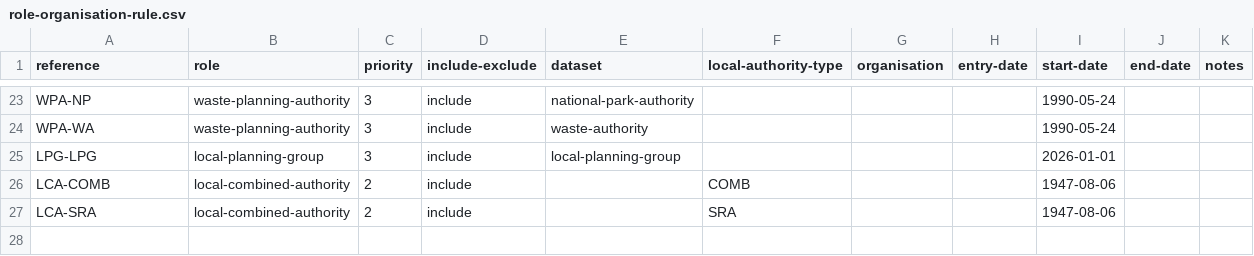
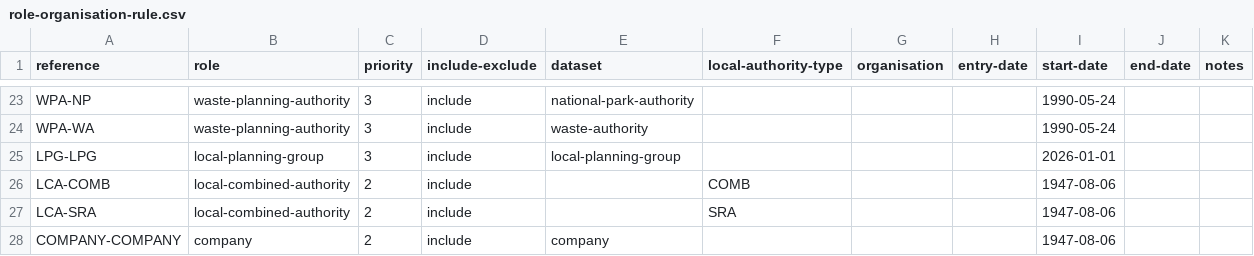
Before and after one commit to digital-land/specification, a CSV file: specification/role-organisation-rule.csv, drawn as a sheet; only a part is shown, gaps mark what is left out.

```diff
--- a/specification/role-organisation-rule.csv
+++ b/specification/role-organisation-rule.csv
@@ -27 +27,2 @@ LCA-COMB,local-combined-authority,2,include,,COMB,,,1947-08-06,,
 LCA-SRA,local-combined-authority,2,include,,SRA,,,1947-08-06,,
+COMPANY-COMPANY,company,2,include,company,,,,1947-08-06,,
```
Also changed, not shown: specification/dataset.csv, specification/role-organisation.csv.
